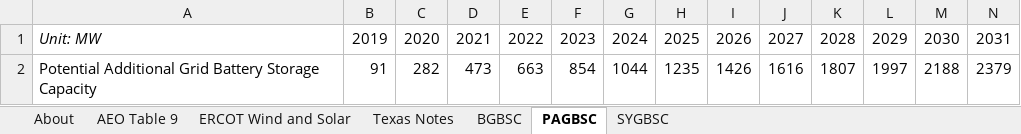
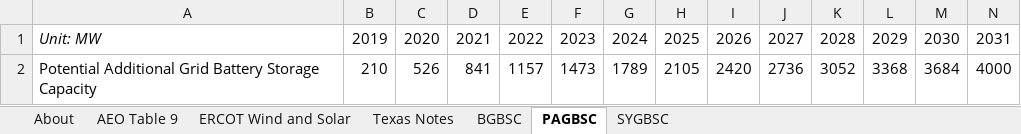
Before and after one commit to EnergyInnovation/eps-texas, an Excel workbook: InputData/elec/GBSC/Grid Battery Storage Capacities.xlsx, sheet PAGBSC, drawn as a sheet; only a part is shown; values as stored, in another font and other column widths than the file's, no borders; removed rows and columns are numbered as before the commit, all else as after; rows hold the shown columns only; the diff names each change by its address in the sheet, - before the commit and + after, or states it on an @@ line.

```diff
--- a/InputData/elec/GBSC/Grid Battery Storage Capacities.xlsx (sheet PAGBSC)
+++ b/InputData/elec/GBSC/Grid Battery Storage Capacities.xlsx (sheet PAGBSC)
-row 2: Potential Additional Grid Battery Storage Capacity | 91 | 282 | 473 | 663 | 854 | 1044 | 1235 | 1426 | 1616 | 1807 | 1997 | 2188 | 2379
+row 2: Potential Additional Grid Battery Storage Capacity | 210 | 526 | 841 | 1157 | 1473 | 1789 | 2105 | 2420 | 2736 | 3052 | 3368 | 3684 | 4000
```
Also changed, not shown: sheet BGBSC, sheet ERCOT Wind and Solar, sheet About, sheet SYGBSC, formulas that keep their value, charts or pictures, InputData/bldgs/SYDEC/Start Year Distributed Electricity Capacity.xlsx, InputData/elec/BCpUC/Battery Cost per Unit Cap.xlsx, 15 other files.
